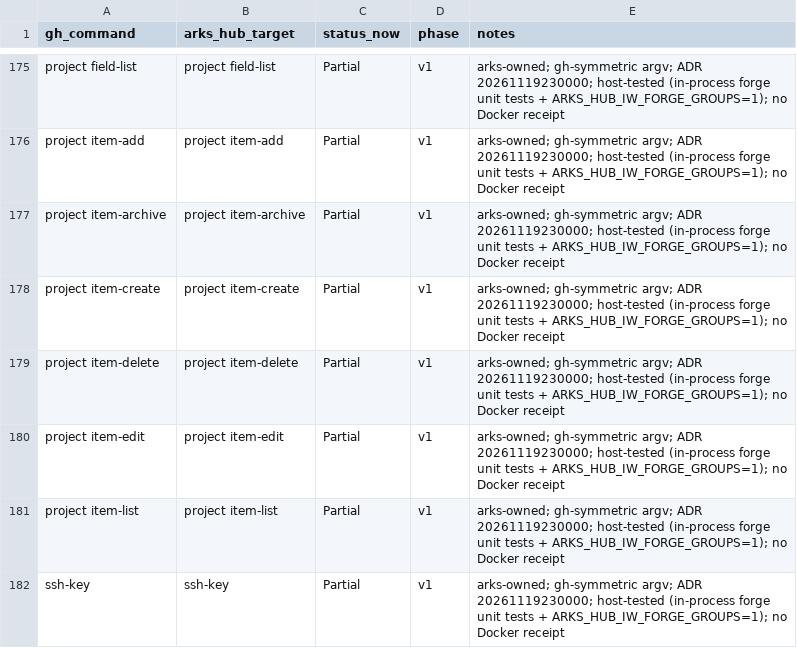
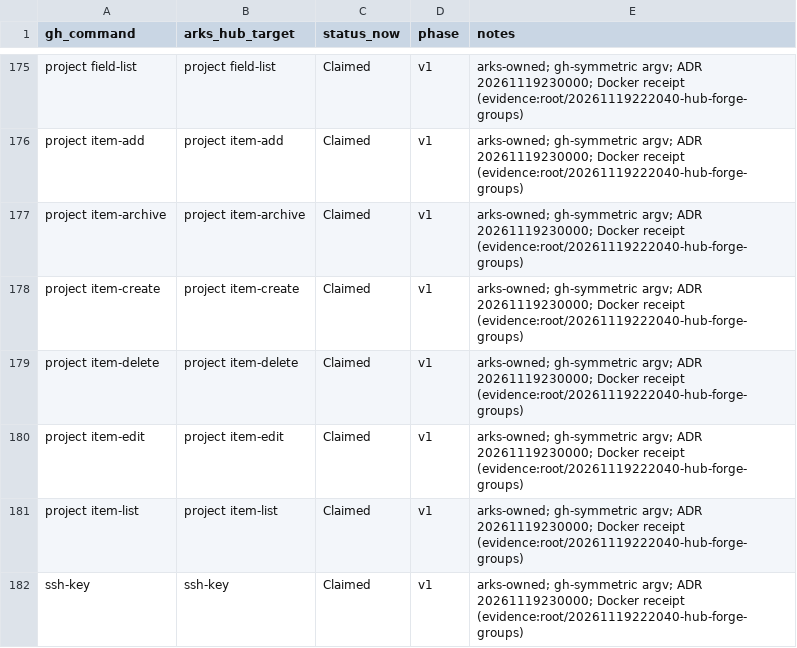
Before and after one commit to modootoday/arks, a CSV file: verify/matrices/hub-gh-arks-e2e-matrix.csv, drawn as a sheet; only a part is shown, gaps mark what is left out; the diff covers the shown part only.

Commit message:
docs(spec): claim G42 and the C8 forge rows from Docker receipts
Record the G42 receipt in its matrix, promote the 51 arks-owned forge
rows to Claimed, and update the residual register and completion page.

```diff
--- a/verify/matrices/hub-gh-arks-e2e-matrix.csv
+++ b/verify/matrices/hub-gh-arks-e2e-matrix.csv
@@ -175,8 +175,8 @@
-"project field-list","project field-list","Partial","v1","arks-owned; gh-symmetric argv; ADR 20261119230000; host-tested (in-process forge unit tests + ARKS_HUB_IW_FORGE_GROUPS=1); no Docker receipt"
-"project item-add","project item-add","Partial","v1","arks-owned; gh-symmetric argv; ADR 20261119230000; host-tested (in-process forge unit tests + ARKS_HUB_IW_FORGE_GROUPS=1); no Docker receipt"
-"project item-archive","project item-archive","Partial","v1","arks-owned; gh-symmetric argv; ADR 20261119230000; host-tested (in-process forge unit tests + ARKS_HUB_IW_FORGE_GROUPS=1); no Docker receipt"
-"project item-create","project item-create","Partial","v1","arks-owned; gh-symmetric argv; ADR 20261119230000; host-tested (in-process forge unit tests + ARKS_HUB_IW_FORGE_GROUPS=1); no Docker receipt"
-"project item-delete","project item-delete","Partial","v1","arks-owned; gh-symmetric argv; ADR 20261119230000; host-tested (in-process forge unit tests + ARKS_HUB_IW_FORGE_GROUPS=1); no Docker receipt"
-"project item-edit","project item-edit","Partial","v1","arks-owned; gh-symmetric argv; ADR 20261119230000; host-tested (in-process forge unit tests + ARKS_HUB_IW_FORGE_GROUPS=1); no Docker receipt"
-"project item-list","project item-list","Partial","v1","arks-owned; gh-symmetric argv; ADR 20261119230000; host-tested (in-process forge unit tests + ARKS_HUB_IW_FORGE_GROUPS=1); no Docker receipt"
-"ssh-key","ssh-key","Partial","v1","arks-owned; gh-symmetric argv; ADR 20261119230000; host-tested (in-process forge unit tests + ARKS_HUB_IW_FORGE_GROUPS=1); no Docker receipt"
+"project field-list","project field-list","Claimed","v1","arks-owned; gh-symmetric argv; ADR 20261119230000; Docker receipt (evidence:root/20261119222040-hub-forge-groups)"
+"project item-add","project item-add","Claimed","v1","arks-owned; gh-symmetric argv; ADR 20261119230000; Docker receipt (evidence:root/20261119222040-hub-forge-groups)"
+"project item-archive","project item-archive","Claimed","v1","arks-owned; gh-symmetric argv; ADR 20261119230000; Docker receipt (evidence:root/20261119222040-hub-forge-groups)"
+"project item-create","project item-create","Claimed","v1","arks-owned; gh-symmetric argv; ADR 20261119230000; Docker receipt (evidence:root/20261119222040-hub-forge-groups)"
+"project item-delete","project item-delete","Claimed","v1","arks-owned; gh-symmetric argv; ADR 20261119230000; Docker receipt (evidence:root/20261119222040-hub-forge-groups)"
+"project item-edit","project item-edit","Claimed","v1","arks-owned; gh-symmetric argv; ADR 20261119230000; Docker receipt (evidence:root/20261119222040-hub-forge-groups)"
+"project item-list","project item-list","Claimed","v1","arks-owned; gh-symmetric argv; ADR 20261119230000; Docker receipt (evidence:root/20261119222040-hub-forge-groups)"
+"ssh-key","ssh-key","Claimed","v1","arks-owned; gh-symmetric argv; ADR 20261119230000; Docker receipt (evidence:root/20261119222040-hub-forge-groups)"
```
Also changed, not shown: 86 edited cells elsewhere in this file, 4 other files.
